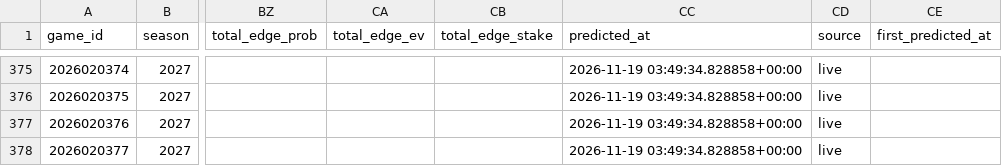
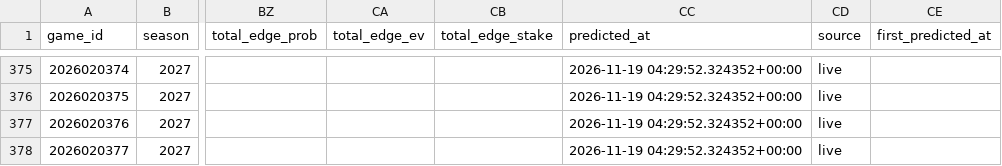
Before and after one commit to AramyJFerrent/AramyJFerrent, a CSV file: NHLScorePredictor/predictions/log.csv, drawn as a sheet; only a part is shown, gaps mark what is left out; the diff covers the shown part only; the diff names each change by its address in the sheet, - before the commit and + after, or states it on an @@ line.

```diff
--- a/NHLScorePredictor/predictions/log.csv
+++ b/NHLScorePredictor/predictions/log.csv
-CC375:CC378 (predicted_at): 2026-11-19 03:49:34.828858+00:00
+CC375:CC378 (predicted_at): 2026-11-19 04:29:52.324352+00:00
```
Also changed, not shown: 39 edited cells elsewhere in this file, 1 other file.
